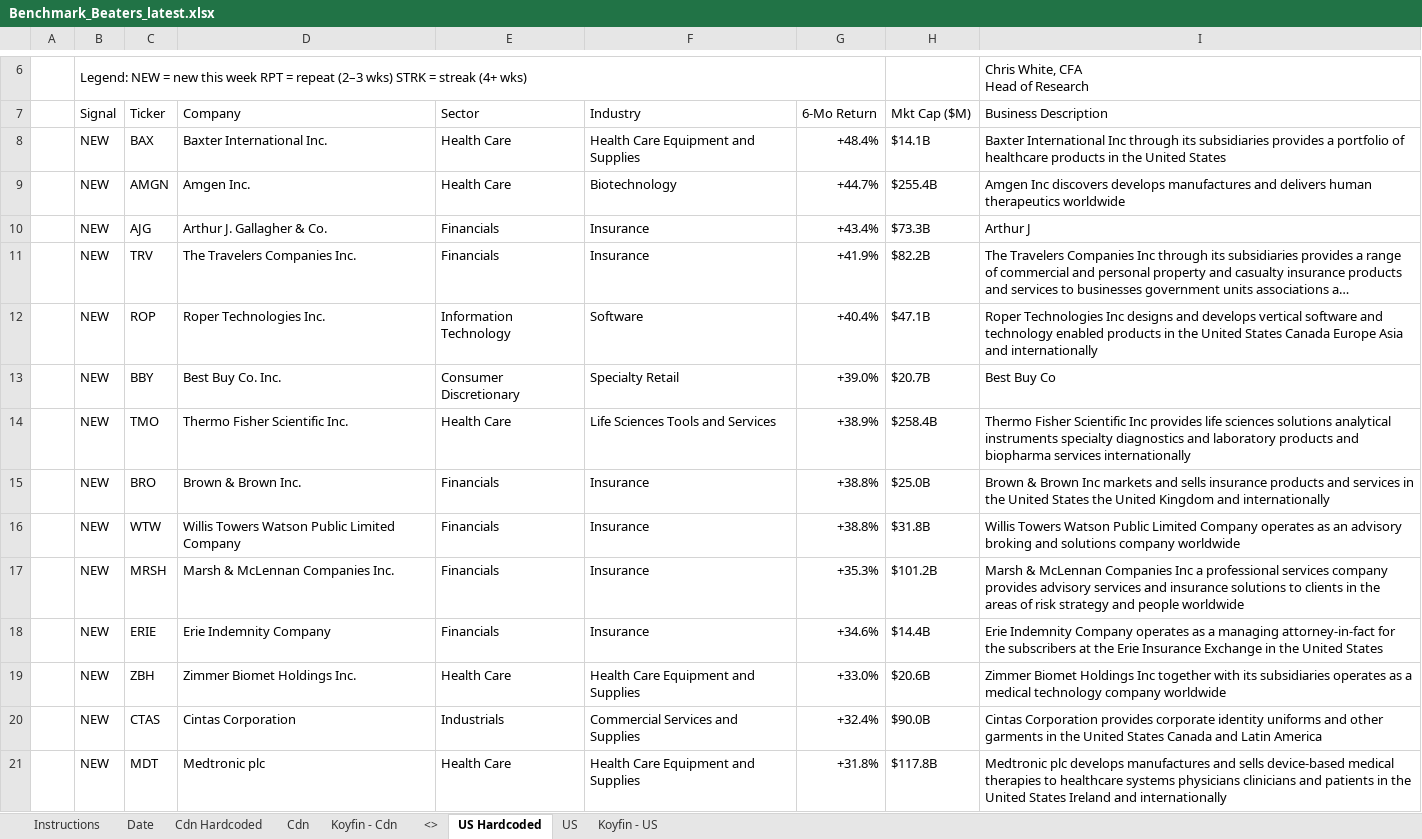
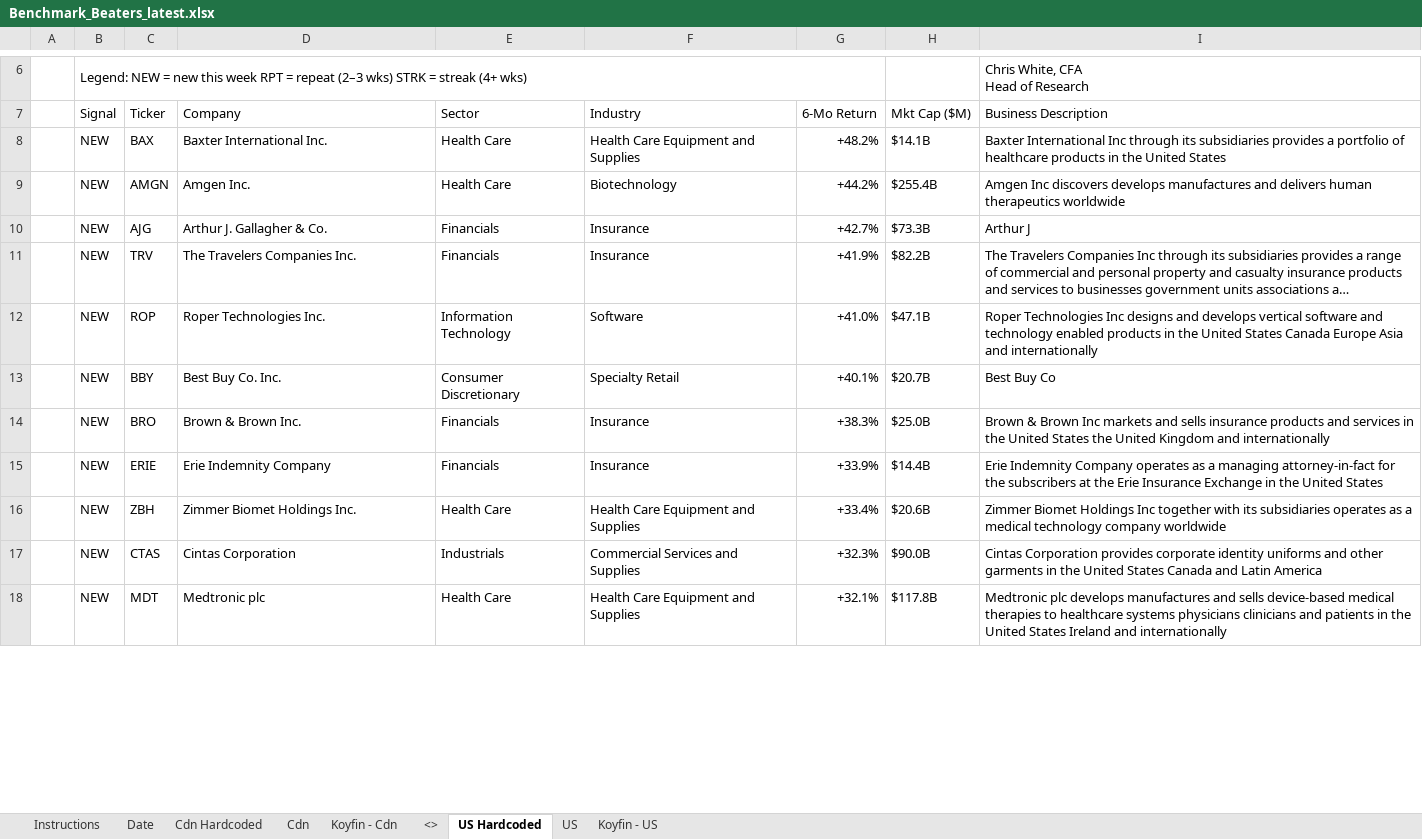
Before and after one commit to 5iResearch/data-scripts, an Excel workbook: outputs/benchmark-beaters/Benchmark_Beaters_latest.xlsx, sheet US Hardcoded, drawn as a sheet; only a part is shown, gaps mark what is left out; long unchanged cells end in …; values as stored, in another font and other column widths than the file's, no cell formats; charts and pictures and conditional formats not drawn; removed rows and columns are numbered as before the commit, all else as after; the diff covers the shown part only; the diff names each change by its address in the sheet, - before the commit and + after, or states it on an @@ line.

```diff
--- a/outputs/benchmark-beaters/Benchmark_Beaters_latest.xlsx (sheet US Hardcoded)
+++ b/outputs/benchmark-beaters/Benchmark_Beaters_latest.xlsx (sheet US Hardcoded)
-G8 (6-Mo Return): +48.4%
+G8 (6-Mo Return): +48.2%
-G9 (6-Mo Return): +44.7%
+G9 (6-Mo Return): +44.2%
-G10 (6-Mo Return): +43.4%
+G10 (6-Mo Return): +42.7%
-G12 (6-Mo Return): +40.4%
+G12 (6-Mo Return): +41.0%
-G13 (6-Mo Return): +39.0%
+G13 (6-Mo Return): +40.1%
-row 14:  | NEW | TMO | Thermo Fisher Scientific Inc. | Health Care | Life Sciences Tools and Services | +38.9% | $258.4B | Thermo Fisher Scientific Inc provides life sciences solutions analytical instruments specialty diagnostics and laboratory products and biopharma services internationally
-G14 (6-Mo Return): +38.8%
+G14 (6-Mo Return): +38.3%
-row 16:  | NEW | WTW | Willis Towers Watson Public Limited Company | Financials | Insurance | +38.8% | $31.8B | Willis Towers Watson Public Limited Company operates as an advisory broking and solutions company worldwide
-row 17:  | NEW | MRSH | Marsh & McLennan Companies Inc. | Financials | Insurance | +35.3% | $101.2B | Marsh & McLennan Companies Inc a professional services company provides advisory services and insurance solutions to clients in the areas of risk strategy and people worldwide
-G15 (6-Mo Return): +34.6%
+G15 (6-Mo Return): +33.9%
-G16 (6-Mo Return): +33.0%
+G16 (6-Mo Return): +33.4%
-G17 (6-Mo Return): +32.4%
+G17 (6-Mo Return): +32.3%
-G18 (6-Mo Return): +31.8%
+G18 (6-Mo Return): +32.1%
```
Also changed, not shown: 58 added rows, 56 removed rows and 77 edited cells elsewhere in this sheet, sheet Cdn Hardcoded, sheet Date, cell formats, 13 other files.
